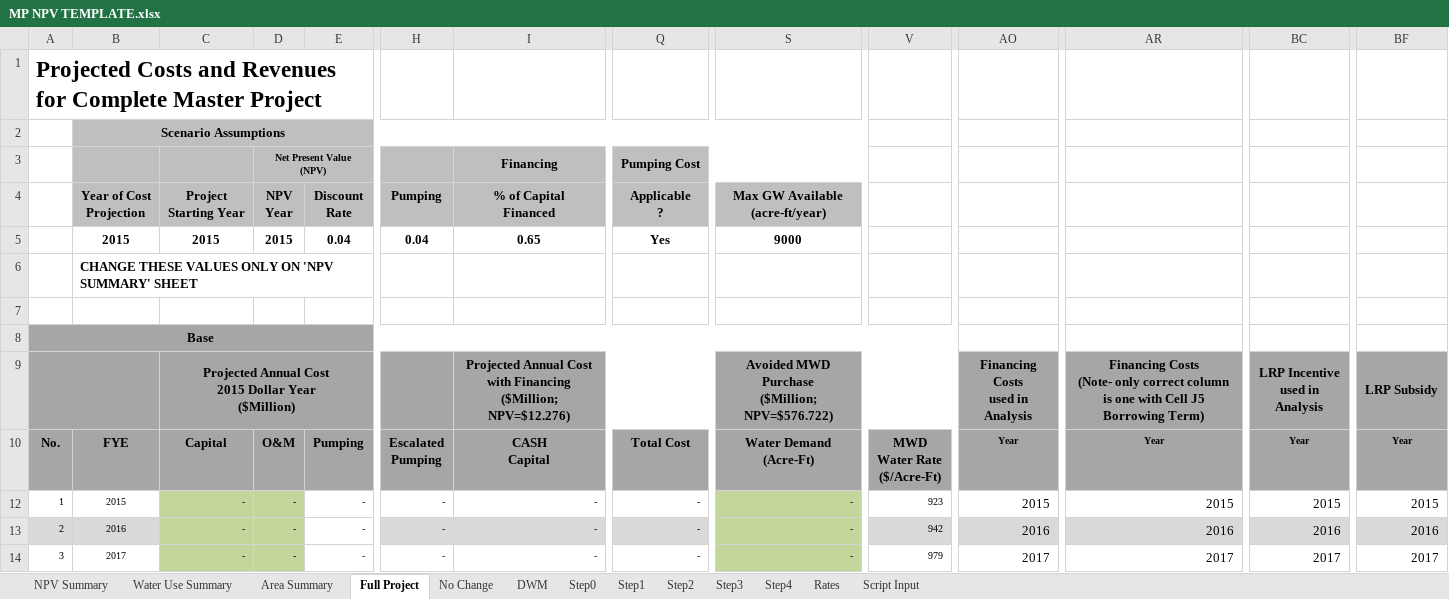
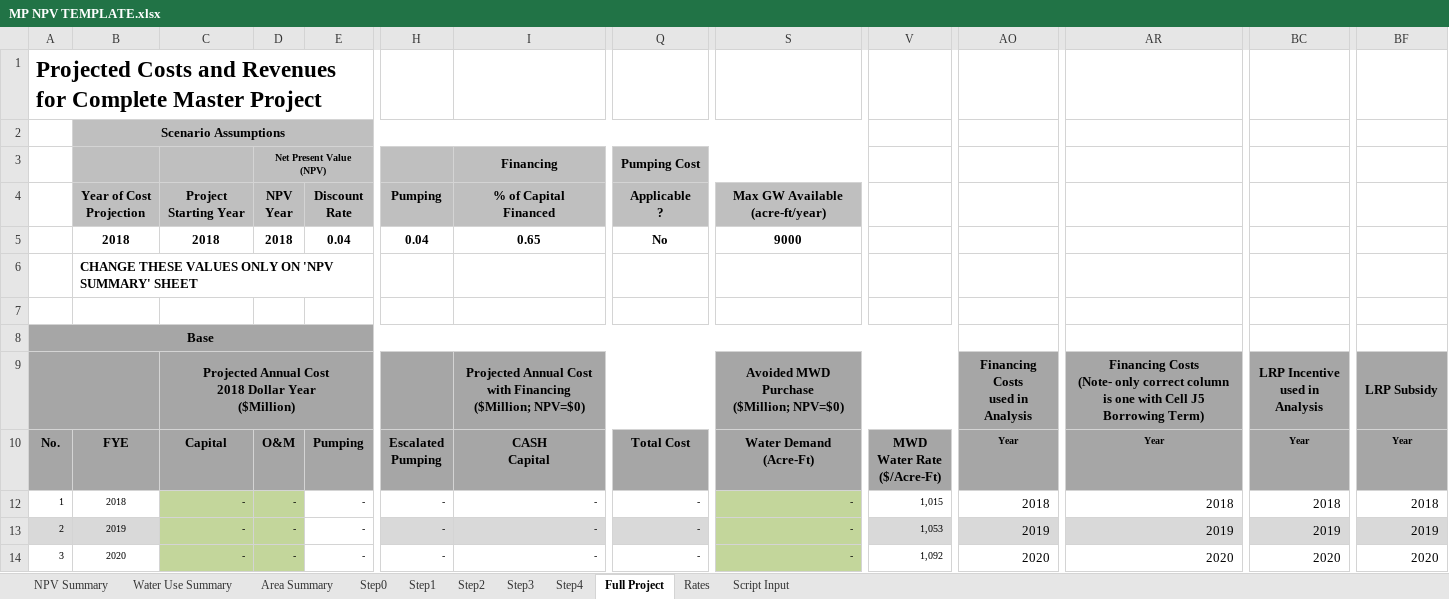
Before and after one commit to jwbannister/master_proj, an Excel workbook: MP NPV TEMPLATE.xlsx, sheet Full Project, drawn as a sheet; only a part is shown, gaps mark what is left out; values as stored, in another font and other column widths than the file's, no borders; ↵ is a line break in a cell; the diff covers the shown part only; the diff names each change by its address in the sheet, - before the commit and + after, or states it on an @@ line.

Commit message:
updates to costs analysis

```diff
--- a/MP NPV TEMPLATE.xlsx (sheet Full Project)
+++ b/MP NPV TEMPLATE.xlsx (sheet Full Project)
-sheet tab: No Change
-sheet tab: DWM
@@ sheet tab order changed: NPV Summary | Water Use Summary | Area Summary | Step0 | Step1 | Step2 | Step3 | Step4 | Full Project | Rates | Script Input @@
-B5: 2015
+B5: 2018
-C5: 2015
+C5: 2018
-D5: 2015
+D5: 2018
-Q5: Yes
+Q5: No
-C9: …Annual Cost ↵ 2015 Dollar Year…
+C9: …Annual Cost ↵ 2018 Dollar Year…
-I9: …Financing ↵ ($Million; NPV=$12.276)
+I9: …Financing ↵ ($Million; NPV=$0)
-S9: Avoided MWD Purchase ↵ ($Million; NPV=$576.722)
+S9: Avoided MWD Purchase ↵ ($Million; NPV=$0)
-B12: 2015
+B12: 2018
-V12: 923
+V12: 1,015
-AO12: 2015
+AO12: 2018
-AR12: 2015
+AR12: 2018
-BC12: 2015
+BC12: 2018
-BF12: 2015
+BF12: 2018
-B13: 2016
+B13: 2019
-V13: 942
+V13: 1,053
-AO13: 2016
+AO13: 2019
-AR13: 2016
+AR13: 2019
-BC13: 2016
+BC13: 2019
-BF13: 2016
+BF13: 2019
-B14: 2017
+B14: 2020
-V14: 979
+V14: 1,092
-AO14: 2017
+AO14: 2020
-AR14: 2017
+AR14: 2020
-BC14: 2017
+BC14: 2020
-BF14: 2017
+BF14: 2020
```
Also changed, not shown: 1403 edited cells elsewhere in this sheet, sheet Step0, sheet Step1, sheet Step3, sheet Step4, sheet Step2, sheet NPV Summary, 3 more sheets, formulas that keep their value, MP Workbook LAUNCHPAD.xlsx, 2 other files.
